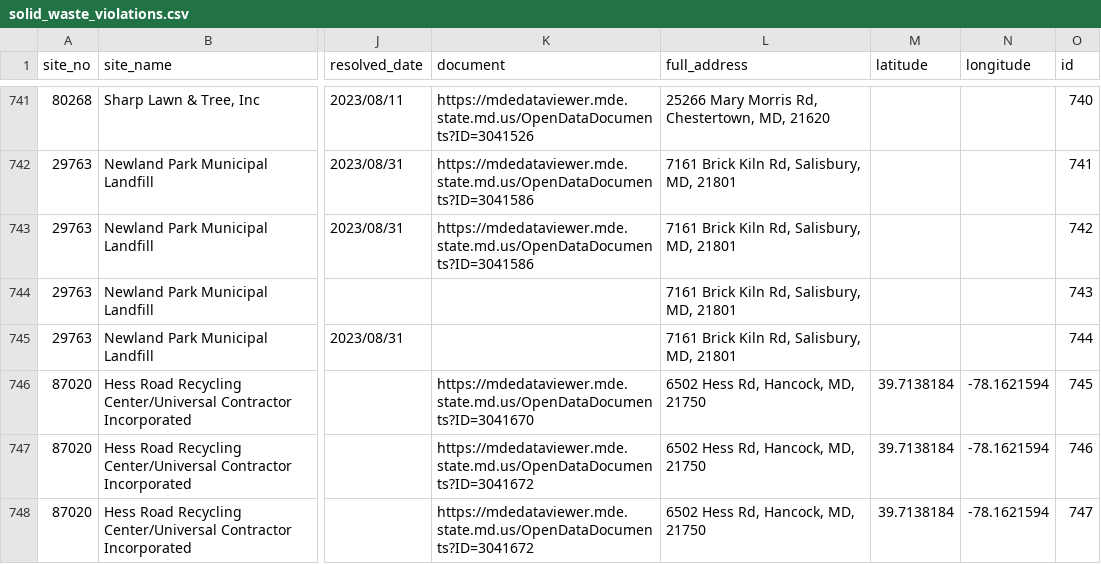
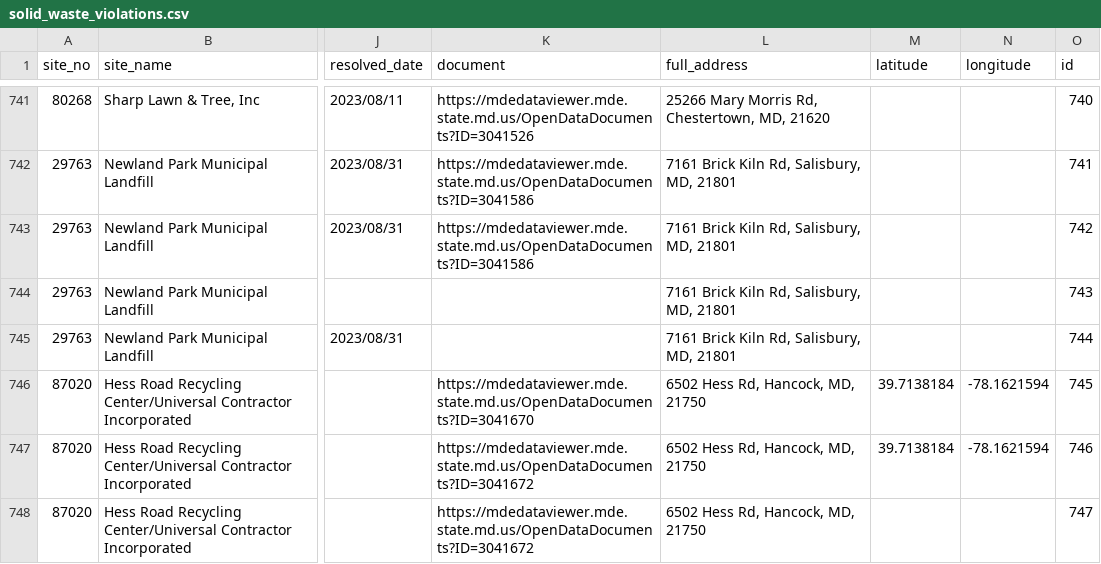
Before and after one commit to amahaja25/solid-waste, a CSV file: static/solid_waste_violations.csv, drawn as a sheet; only a part is shown, gaps mark what is left out; the diff covers the shown part only; the diff names each change by its address in the sheet, - before the commit and + after, or states it on an @@ line.

```diff
--- a/static/solid_waste_violations.csv
+++ b/static/solid_waste_violations.csv
-M748 (latitude): 39.7138184
+M748 (latitude): (empty)
-N748 (longitude): -78.1621594
+N748 (longitude): (empty)
```
Also changed, not shown: 9 edited cells elsewhere in this file.
